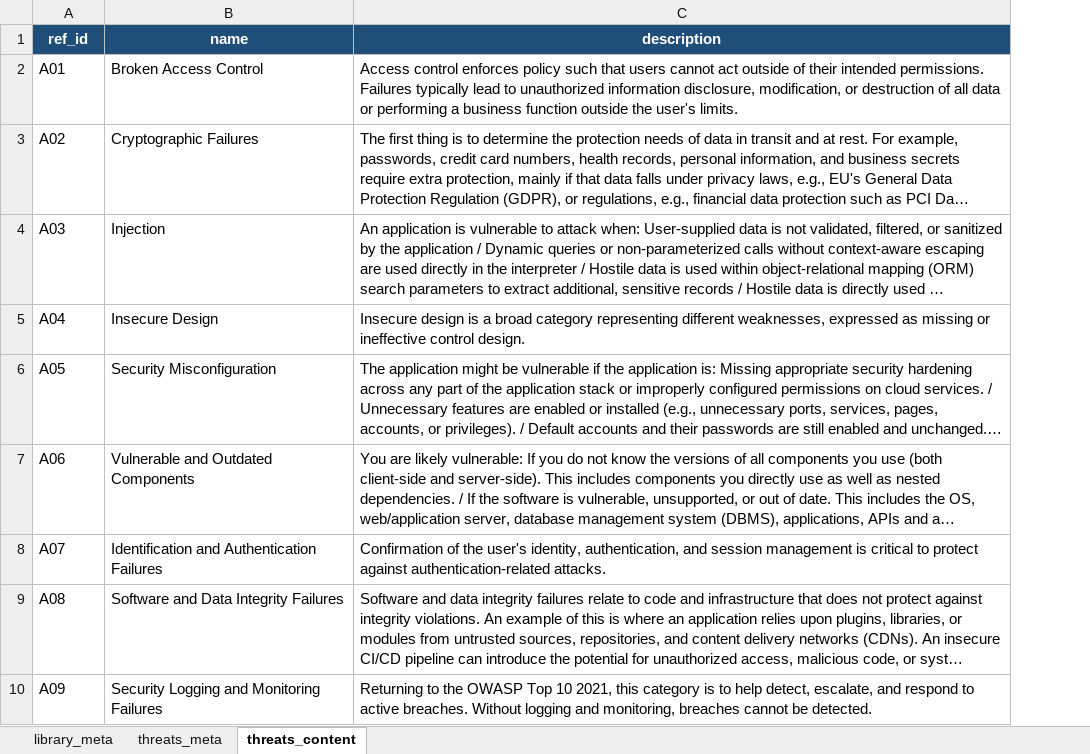
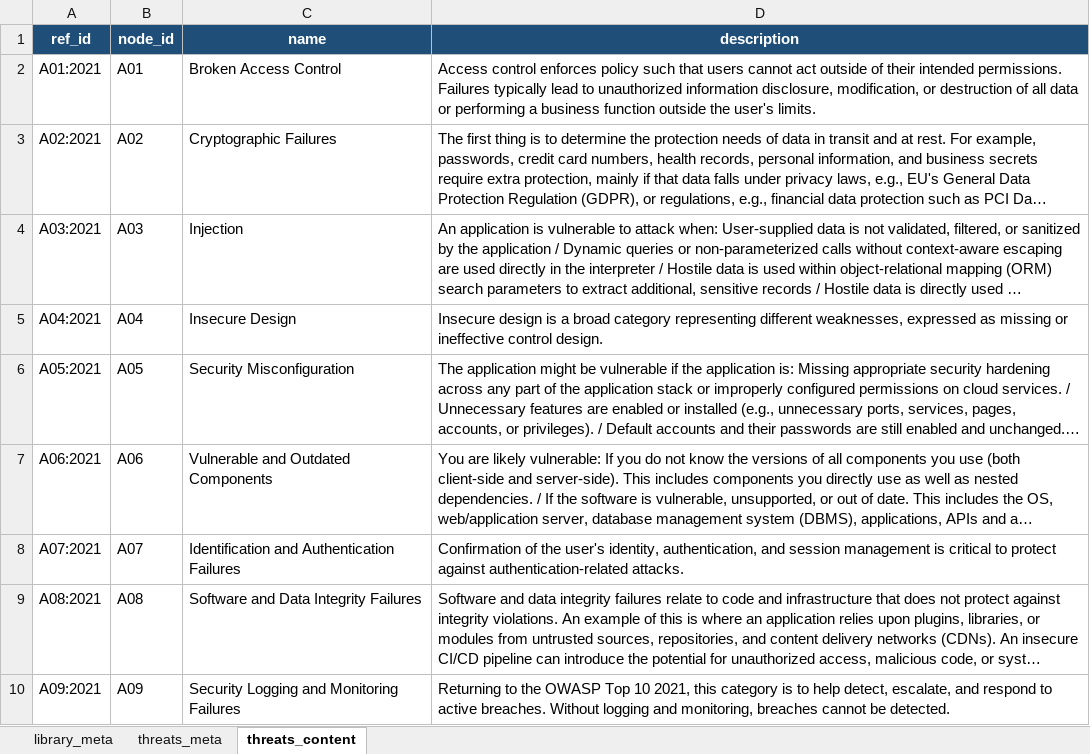
Before and after one commit to intuitem/ciso-assistant-community, an Excel workbook: tools/excel/owasp/owasp-top-10-web.xlsx, sheet threats_content, drawn as a sheet; only a part is shown; long unchanged cells end in …; values as stored, in another font and other column widths than the file's, no borders; addresses are those after the commit; the diff names each change by its address in the sheet, - before the commit and + after, or states it on an @@ line.

Commit message:
[Excel+YAML] Update Excel version of OWASP Top 10 Web 2021 + Update YAML
Add ":2021" to Ref. IDs so we can differentiate them with the 2025 version.

```diff
--- a/tools/excel/owasp/owasp-top-10-web.xlsx (sheet threats_content)
+++ b/tools/excel/owasp/owasp-top-10-web.xlsx (sheet threats_content)
+column A (ref_id), rows 2-10: A01:2021 | A02:2021 | A03:2021 | A04:2021 | A05:2021 | A06:2021 | A07:2021 | A08:2021 | A09:2021
-B1: ref_id
+B1: node_id
```
Also changed, not shown: sheet library_meta, 1 other file.
